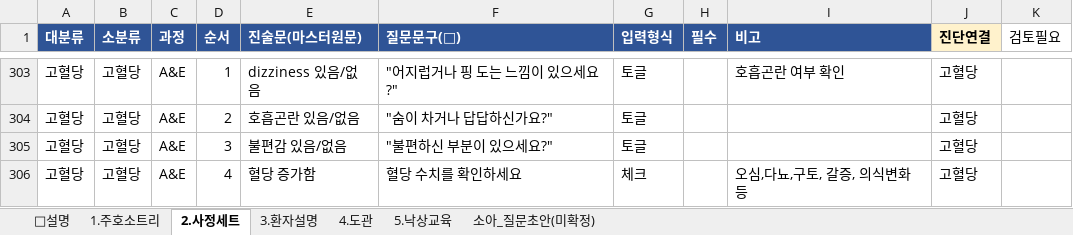
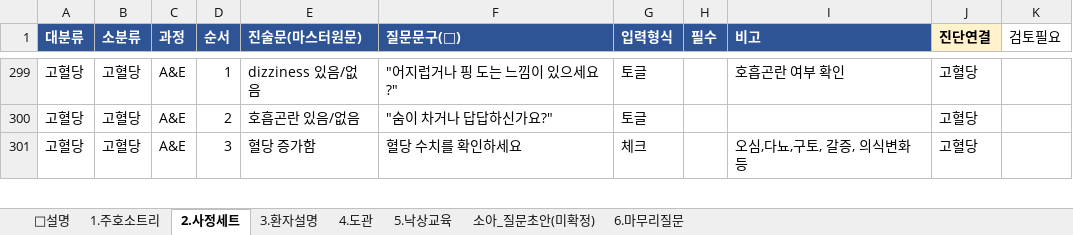
Before and after one commit to chipsjr0614/NFH_New, an Excel workbook: 3_서비스/NFH간호기록/data/간호기록_원본_260623.xlsx, sheet 2.사정세트, drawn as a sheet; only a part is shown, gaps mark what is left out; values as stored, in another font and other column widths than the file's, no borders; removed rows and columns are numbered as before the commit, all else as after; the diff covers the shown part only; the diff names each change by its address in the sheet, - before the commit and + after, or states it on an @@ line.

```diff
--- a/3_서비스/NFH간호기록/data/간호기록_원본_260623.xlsx (sheet 2.사정세트)
+++ b/3_서비스/NFH간호기록/data/간호기록_원본_260623.xlsx (sheet 2.사정세트)
+sheet tab: 6.마무리질문
-row 305: 고혈당 | 고혈당 | A&E | 3 | 불편감 있음/없음 | "불편하신 부분이 있으세요?" | 토글 |  |  | 고혈당
-D301 (순서): 4
+D301 (순서): 3
```
Also changed, not shown: 5 removed rows and 7 edited cells elsewhere in this sheet, 1 other file.
